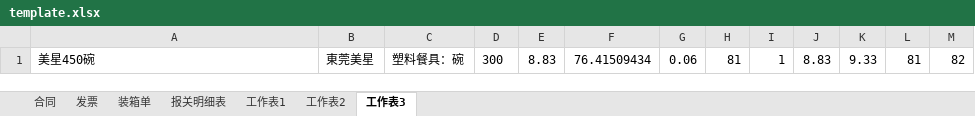
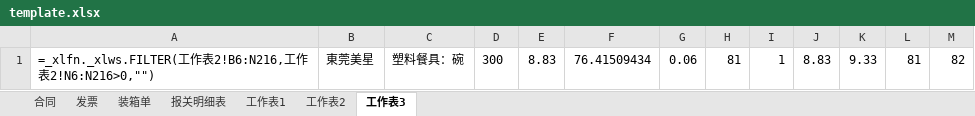
Before and after one commit to yypstyle/yypstylettdoo, an Excel workbook: template.xlsx, sheet 工作表3, drawn as a sheet; values as stored, in another font and other column widths than the file's, no borders; formulas without a stored value are shown as written; the diff names each change by its address in the sheet, - before the commit and + after, or states it on an @@ line.

Commit message:
feat: 报关模板扩容 24→60 产品 (v111 / TEMPLATE_V11_CAP60)
- 报关明细表 数据 3-62/合计 63（旧 27 混合行改纯合计）
- 装箱单 数据 12-71/TOTAL 72，VLOOKUP 范围 27→62，补齐 34/35 行残缺公式
- 发票 商品 9-68/合计 69；合同 明细 18-77/总计 78
- 合并单元格扩展 O3:O64/P3:P64/A3:A63，样式 copy(_style) 逐格复制
- openpyxl 丢失的 FILTER metadata.xml+cm=1 以 zip 修补回注
- WPS COM 实算：26 产品全链路勾稽 + 17 产品回归 ALL PASS
- PWA 缓存清理常量适配 60 容量（26→60/30→61）

```diff
--- a/template.xlsx (sheet 工作表3)
+++ b/template.xlsx (sheet 工作表3)
-A1: 美星450碗
+A1: =_xlfn._xlws.FILTER(工作表2!B6:N216,工作表2!N6:N216>0,"")
```
Also changed, not shown: sheet 工作表2, sheet 报关明细表, sheet 装箱单, sheet 合同, sheet 发票, sheet 工作表1, 3 other files.
